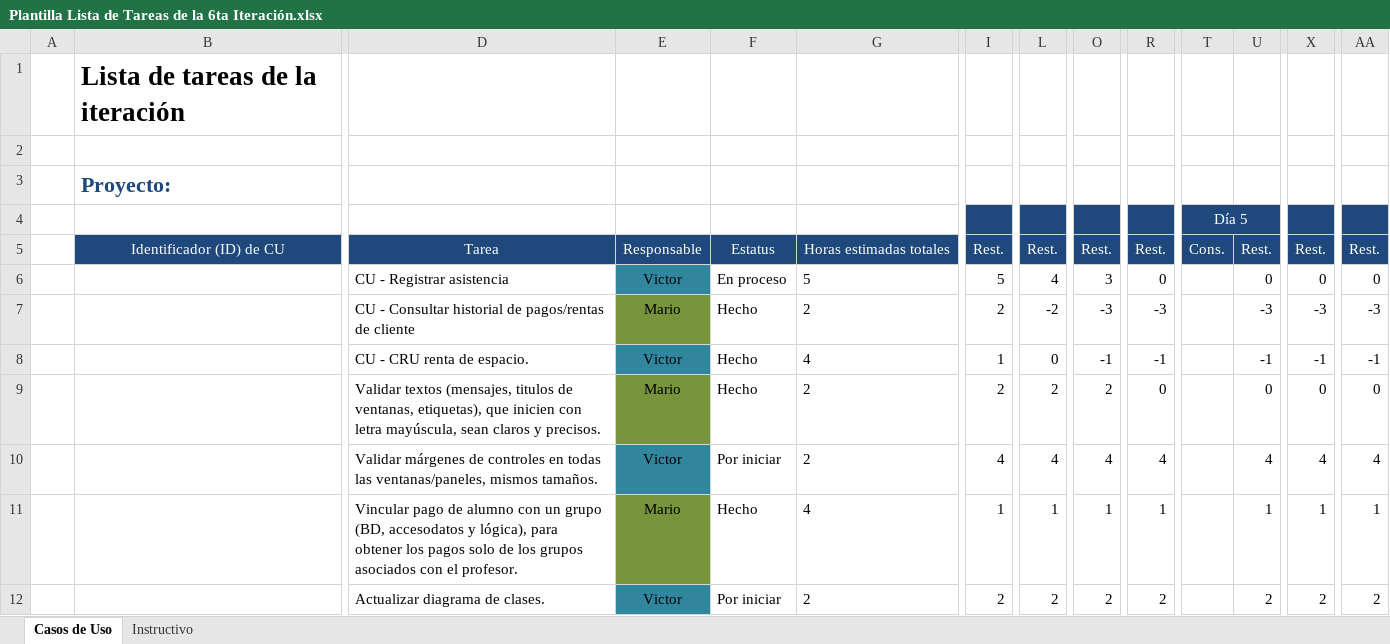
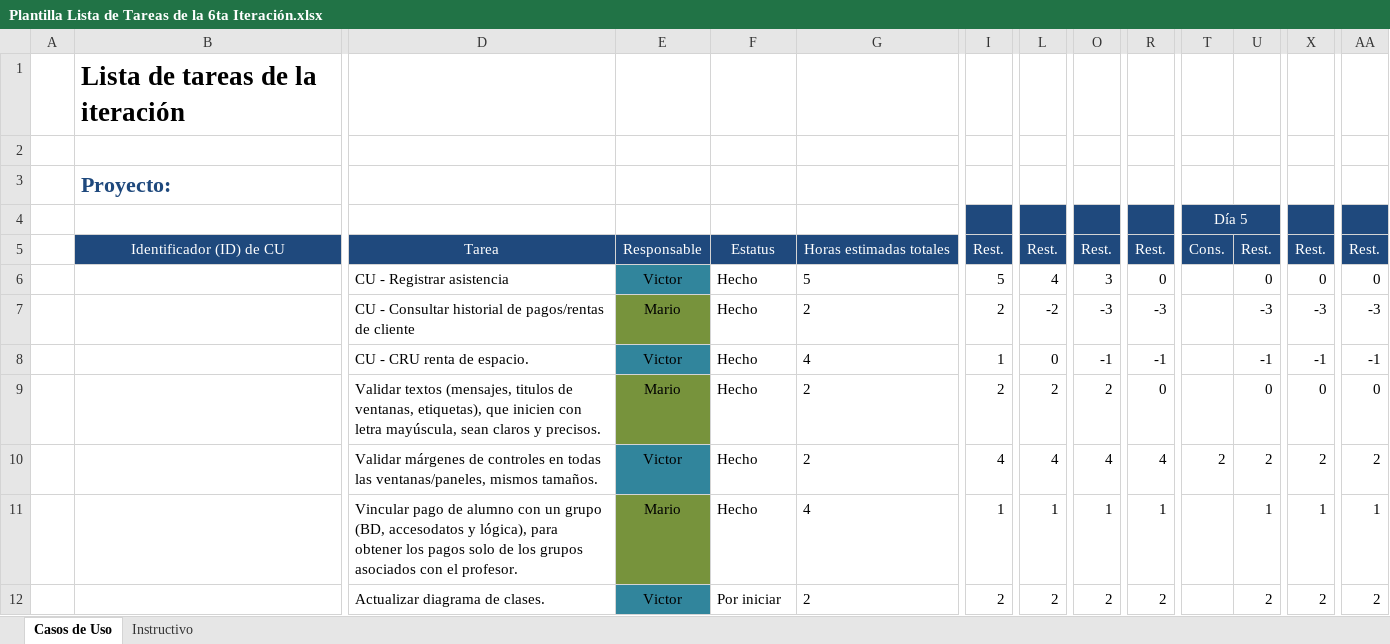
Before and after one commit to Senzho/DesarrolloSoftwareISO, an Excel workbook: Plantillas/Plantilla Lista de Tareas de la 6ta Iteración.xlsx, sheet Casos de Uso, drawn as a sheet; only a part is shown, gaps mark what is left out; values as stored, in another font and other column widths than the file's, no borders; removed rows and columns are numbered as before the commit, all else as after; rows hold the shown columns only; the diff names each change by its address in the sheet, - before the commit and + after, or states it on an @@ line.

Commit message:
Margenés de la interfaz gráfica
Se validan los márgenes de todas las interfaces gráficas y se actualiza
plantilla de tareas de la iteración.

```diff
--- a/Plantillas/Plantilla Lista de Tareas de la 6ta Iteración.xlsx (sheet Casos de Uso)
+++ b/Plantillas/Plantilla Lista de Tareas de la 6ta Iteración.xlsx (sheet Casos de Uso)
-F6: En proceso
+F6: Hecho
-row 10:  |  | Validar márgenes de controles en todas las ventanas/paneles, mismos tamaños. | Victor | Por iniciar | 2 | 4 | 4 | 4 | 4 |  | 4 | 4 | 4
+row 10:  |  | Validar márgenes de controles en todas las ventanas/paneles, mismos tamaños. | Victor | Hecho | 2 | 4 | 4 | 4 | 4 | 2 | 2 | 2 | 2
```
Also changed, not shown: 35 other files.
